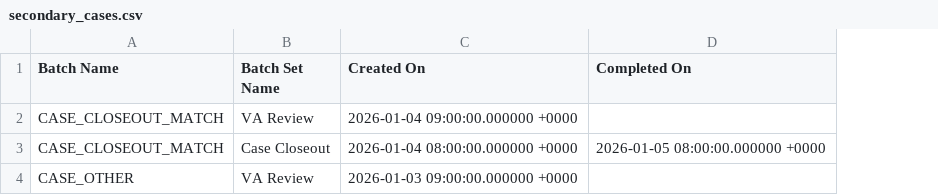
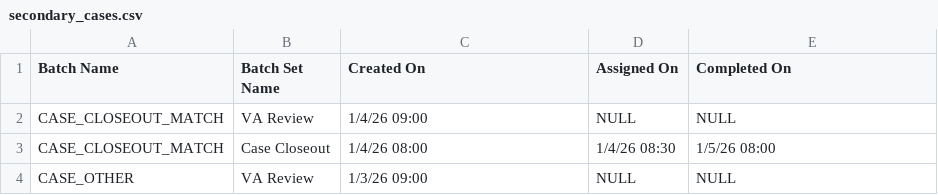
Before and after one commit to Venus-codes-bit/Billing-Report, a CSV file: tmp_notebook_check/input_secondary/nested/secondary_cases.csv, drawn as a sheet; addresses are those after the commit; the diff names each change by its address in the sheet, - before the commit and + after, or states it on an @@ line.

Commit message:
Handle secondary timestamp formats

```diff
--- a/tmp_notebook_check/input_secondary/nested/secondary_cases.csv
+++ b/tmp_notebook_check/input_secondary/nested/secondary_cases.csv
+column D (Assigned On), rows 2-4: NULL | 1/4/26 08:30 | NULL
-C2 (Created On): 2026-01-04 09:00:00.000000 +0000
+C2 (Created On): 1/4/26 09:00
-E2 (Completed On): (empty)
+E2 (Completed On): NULL
-C3 (Created On): 2026-01-04 08:00:00.000000 +0000
+C3 (Created On): 1/4/26 08:00
-E3 (Completed On): 2026-01-05 08:00:00.000000 +0000
+E3 (Completed On): 1/5/26 08:00
-C4 (Created On): 2026-01-03 09:00:00.000000 +0000
+C4 (Created On): 1/3/26 09:00
-E4 (Completed On): (empty)
+E4 (Completed On): NULL
```
Also changed, not shown: 1 other file.
